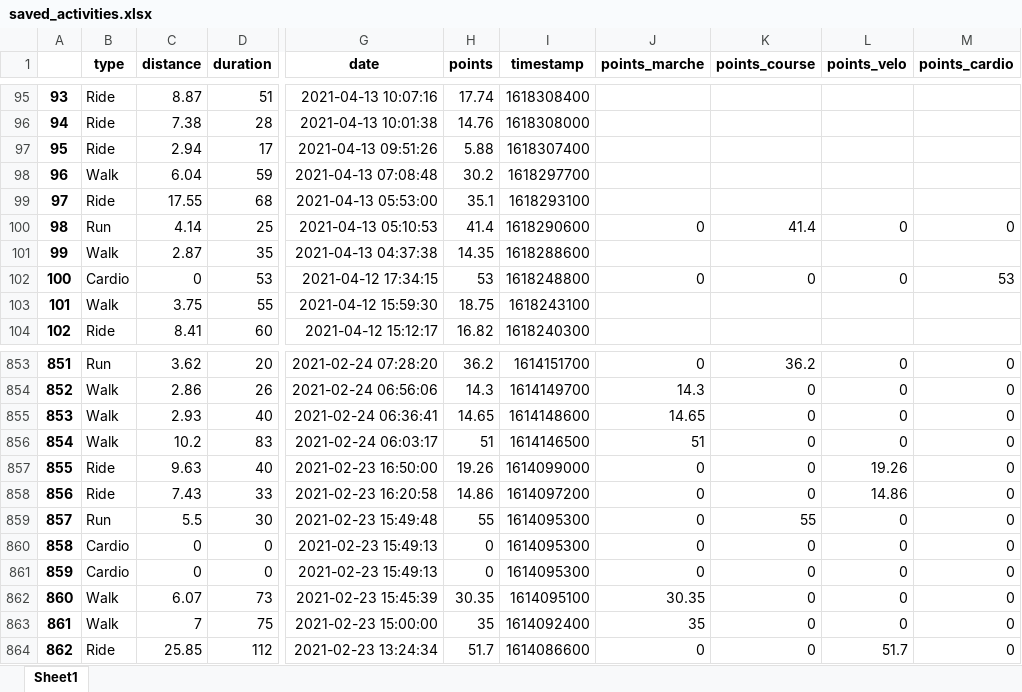
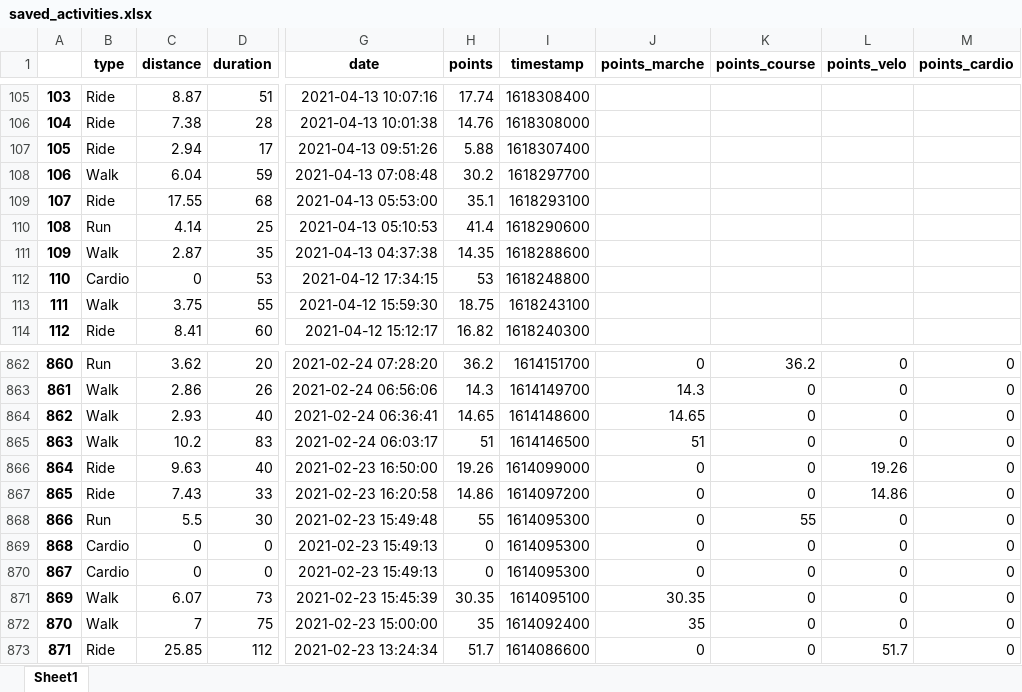
Before and after one commit to bcmb78/bcmb78.github.io, an Excel workbook: defi/saved_activities.xlsx, sheet Sheet1, drawn as a sheet; only a part is shown, gaps mark what is left out; values as stored, in another font and other column widths than the file's, no borders; addresses are those after the commit; the diff covers the shown part only; the diff names each change by its address in the sheet, - before the commit and + after, or states it on an @@ line.

```diff
--- a/defi/saved_activities.xlsx (sheet Sheet1)
+++ b/defi/saved_activities.xlsx (sheet Sheet1)
@@ column A renumbered from row 12 down @@
-J110 (points_marche): 0
+J110 (points_marche): (empty)
-K110 (points_course): 41.4
+K110 (points_course): (empty)
-L110 (points_velo): 0
+L110 (points_velo): (empty)
-M110 (points_cardio): 0
+M110 (points_cardio): (empty)
-J112 (points_marche): 0
+J112 (points_marche): (empty)
-K112 (points_course): 0
+K112 (points_course): (empty)
-L112 (points_velo): 0
+L112 (points_velo): (empty)
-M112 (points_cardio): 53
+M112 (points_cardio): (empty)
@@ row 861 moved to row 869: 868 @@
```
Also changed, not shown: 11 added rows and 2 removed rows elsewhere in this sheet, 4 other files.
